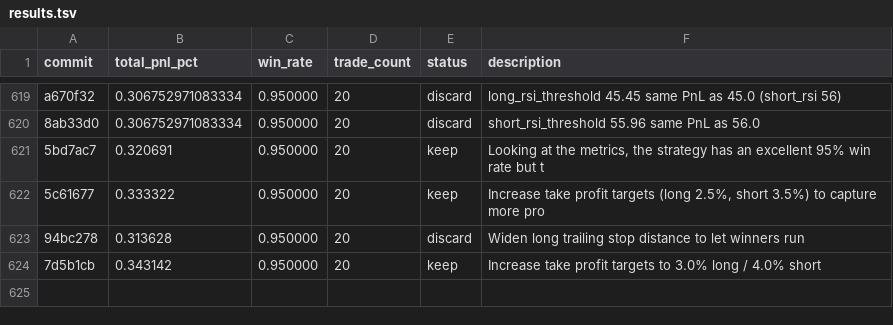
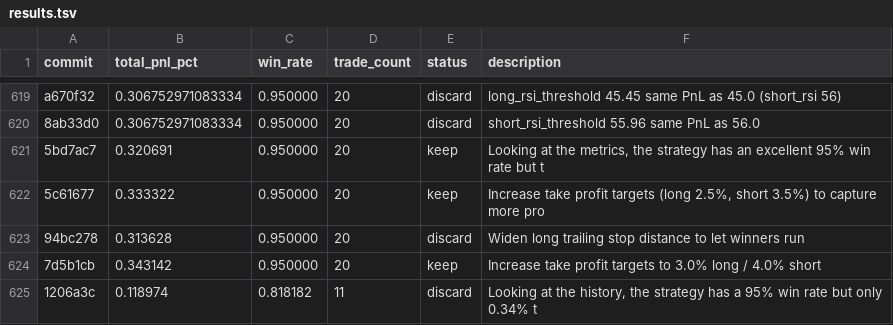
Before and after one commit to RishiJain905/autoresearch, a TSV file: results.tsv, drawn as a sheet; only a part is shown, gaps mark what is left out; the diff names each change by its address in the sheet, - before the commit and + after, or states it on an @@ line.

Commit message:
discard: Looking at the history, the strategy has a 95% win rate but only 0.34% t

```diff
--- a/results.tsv
+++ b/results.tsv
+row 625: 1206a3c | 0.118974 | 0.818182 | 11 | discard | Looking at the history, the strategy has a 95% win rate but only 0.34% t
```
